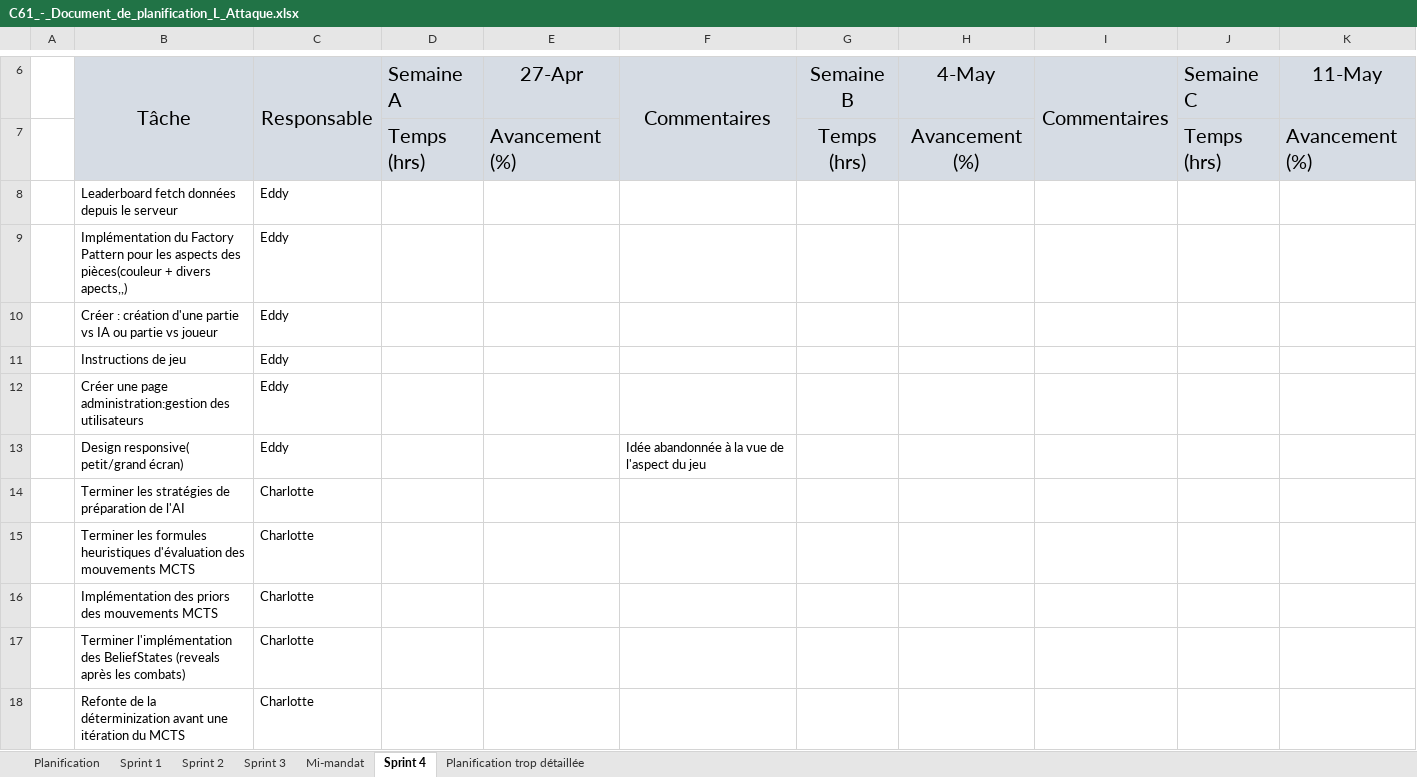
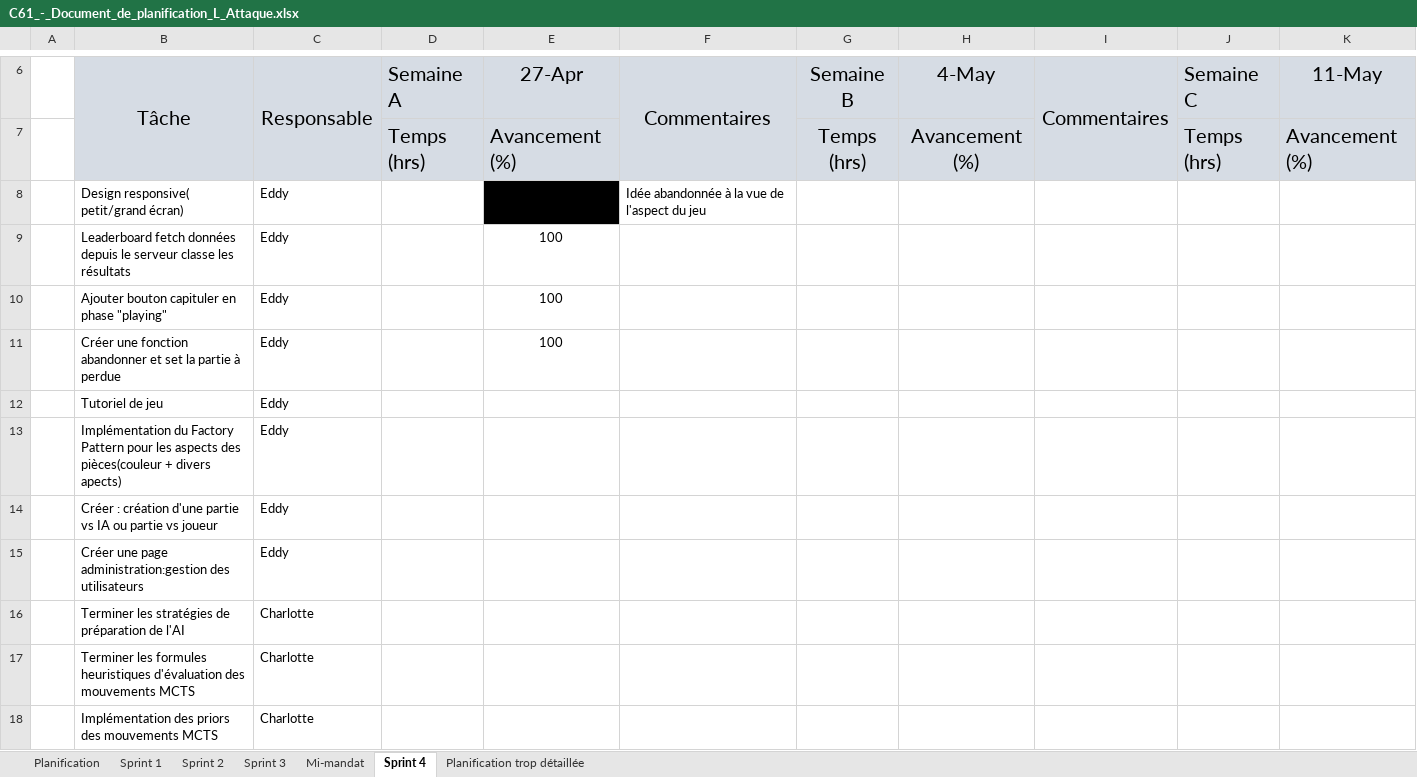
Before and after one commit to Icarium17/L-Attaque, an Excel workbook: doc/C61_-_Document_de_planification_L_Attaque.xlsx, sheet Sprint 4, drawn as a sheet; only a part is shown, gaps mark what is left out; the shorter side is filled out with more unchanged rows; values as stored, in another font and other column widths than the file's, no borders; conditional formats not drawn; removed rows and columns are numbered as before the commit, all else as after; rows hold the shown columns only; the diff names each change by its address in the sheet, - before the commit and + after, or states it on an @@ line.

Commit message:
ajout bouton surrender + fonction end game+ ajout noms des joueurs / adversaire hardcodé

```diff
--- a/doc/C61_-_Document_de_planification_L_Attaque.xlsx (sheet Sprint 4)
+++ b/doc/C61_-_Document_de_planification_L_Attaque.xlsx (sheet Sprint 4)
+row 8:  | Design responsive( petit/grand écran) | Eddy |  | 0 | Idée abandonnée à la vue de l'aspect du jeu
+row 9:  | Leaderboard fetch données depuis le serveur classe les résultats | Eddy |  | 100
+row 10:  | Ajouter bouton capituler en phase "playing" | Eddy |  | 100
+row 11:  | Créer une fonction abandonner et set la partie à perdue | Eddy |  | 100
-B12: Leaderboard fetch données depuis le serveur
+B12: Tutoriel de jeu
-B13: …+ divers apects,,)
+B13: …+ divers apects)
-row 11:  | Instructions de jeu | Eddy
-row 13:  | Design responsive( petit/grand écran) | Eddy |  |  | Idée abandonnée à la vue de l'aspect du jeu
```
Also changed, not shown: 10 other files.
